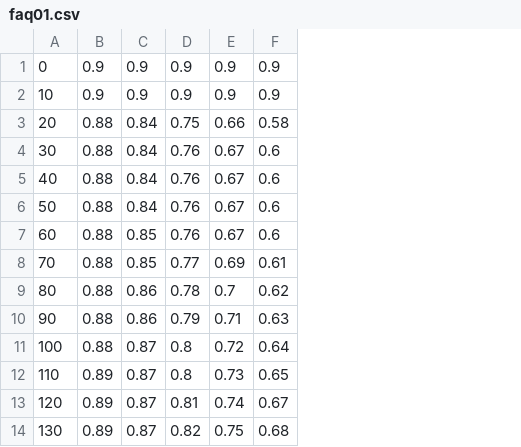
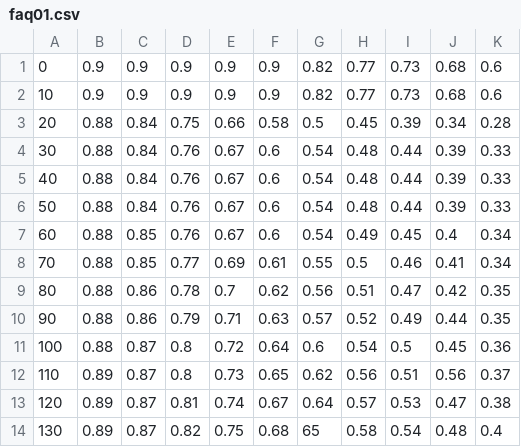
Before and after one commit to RomainCoulon/TDCRPy, a CSV file: tdcrpy/Micelle/faq01.csv, drawn as a sheet; only a part is shown; the diff names each change by its address in the sheet, - before the commit and + after, or states it on an @@ line.

Commit message:
add notebooks + complete micelle correction

```diff
--- a/tdcrpy/Micelle/faq01.csv
+++ b/tdcrpy/Micelle/faq01.csv
+column G, rows 1-14: 0.82 | 0.82 | 0.5 | 0.54 | 0.54 | 0.54 | 0.54 | 0.55 | 0.56 | 0.57 | 0.6 | 0.62 | 0.64 | 65
+column H, rows 1-14: 0.77 | 0.77 | 0.45 | 0.48 | 0.48 | 0.48 | 0.49 | 0.5 | 0.51 | 0.52 | 0.54 | 0.56 | 0.57 | 0.58
+column I, rows 1-14: 0.73 | 0.73 | 0.39 | 0.44 | 0.44 | 0.44 | 0.45 | 0.46 | 0.47 | 0.49 | 0.5 | 0.51 | 0.53 | 0.54
+column J, rows 1-14: 0.68 | 0.68 | 0.34 | 0.39 | 0.39 | 0.39 | 0.4 | 0.41 | 0.42 | 0.44 | 0.45 | 0.56 | 0.47 | 0.48
+column K, rows 1-14: 0.6 | 0.6 | 0.28 | 0.33 | 0.33 | 0.33 | 0.34 | 0.34 | 0.35 | 0.35 | 0.36 | 0.37 | 0.38 | 0.4
```
Also changed, not shown: 5 other files.
